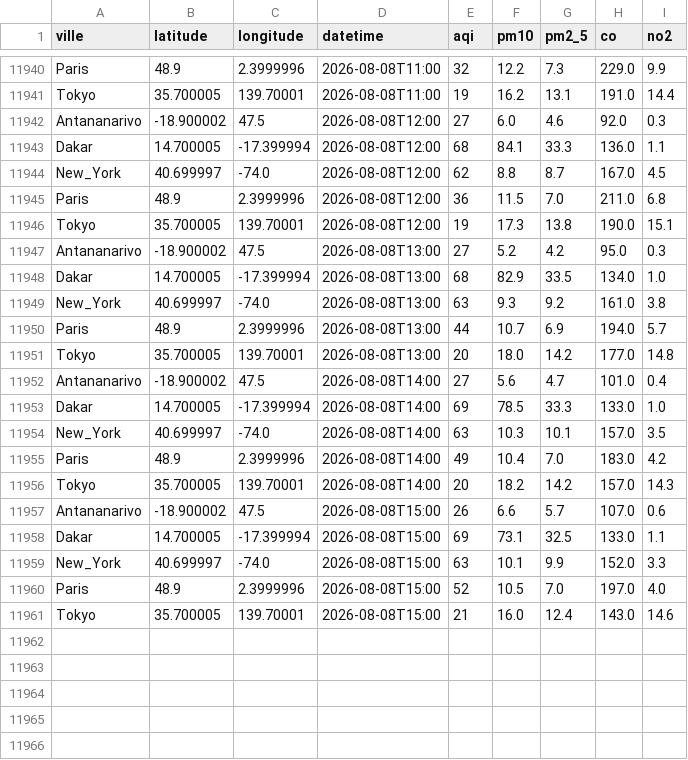
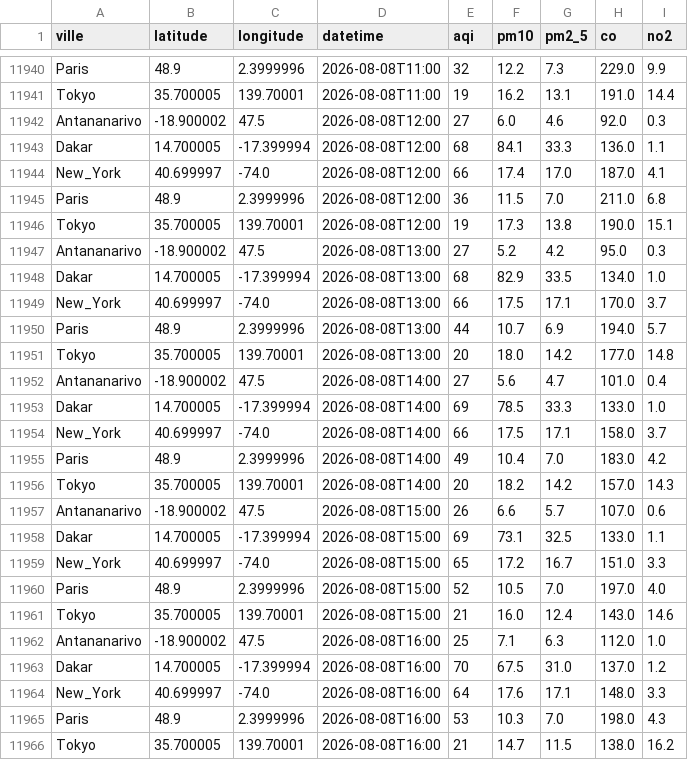
Before and after one commit to harentsoa259/DONNEE2-SquadAnalytics-1.0.1, a CSV file: data/clean/clean.csv, drawn as a sheet; only a part is shown, gaps mark what is left out; the diff covers the shown part only.

```diff
--- a/data/clean/clean.csv
+++ b/data/clean/clean.csv
@@ -11943,3 +11943,3 @@ Antananarivo,-18.900002,47.5,2026-08-08T12:00,27,6.0,4.6,92.0,0.3
 Dakar,14.700005,-17.399994,2026-08-08T12:00,68,84.1,33.3,136.0,1.1
-New_York,40.699997,-74.0,2026-08-08T12:00,62,8.8,8.7,167.0,4.5
+New_York,40.699997,-74.0,2026-08-08T12:00,66,17.4,17.0,187.0,4.1
 Paris,48.9,2.3999996,2026-08-08T12:00,36,11.5,7.0,211.0,6.8
@@ -11948,3 +11948,3 @@ Antananarivo,-18.900002,47.5,2026-08-08T13:00,27,5.2,4.2,95.0,0.3
 Dakar,14.700005,-17.399994,2026-08-08T13:00,68,82.9,33.5,134.0,1.0
-New_York,40.699997,-74.0,2026-08-08T13:00,63,9.3,9.2,161.0,3.8
+New_York,40.699997,-74.0,2026-08-08T13:00,66,17.5,17.1,170.0,3.7
 Paris,48.9,2.3999996,2026-08-08T13:00,44,10.7,6.9,194.0,5.7
@@ -11953,3 +11953,3 @@ Antananarivo,-18.900002,47.5,2026-08-08T14:00,27,5.6,4.7,101.0,0.4
 Dakar,14.700005,-17.399994,2026-08-08T14:00,69,78.5,33.3,133.0,1.0
-New_York,40.699997,-74.0,2026-08-08T14:00,63,10.3,10.1,157.0,3.5
+New_York,40.699997,-74.0,2026-08-08T14:00,66,17.5,17.1,158.0,3.7
 Paris,48.9,2.3999996,2026-08-08T14:00,49,10.4,7.0,183.0,4.2
@@ -11958,4 +11958,9 @@ Antananarivo,-18.900002,47.5,2026-08-08T15:00,26,6.6,5.7,107.0,0.6
 Dakar,14.700005,-17.399994,2026-08-08T15:00,69,73.1,32.5,133.0,1.1
-New_York,40.699997,-74.0,2026-08-08T15:00,63,10.1,9.9,152.0,3.3
+New_York,40.699997,-74.0,2026-08-08T15:00,65,17.2,16.7,151.0,3.3
 Paris,48.9,2.3999996,2026-08-08T15:00,52,10.5,7.0,197.0,4.0
 Tokyo,35.700005,139.70001,2026-08-08T15:00,21,16.0,12.4,143.0,14.6
+Antananarivo,-18.900002,47.5,2026-08-08T16:00,25,7.1,6.3,112.0,1.0
+Dakar,14.700005,-17.399994,2026-08-08T16:00,70,67.5,31.0,137.0,1.2
+New_York,40.699997,-74.0,2026-08-08T16:00,64,17.6,17.1,148.0,3.3
+Paris,48.9,2.3999996,2026-08-08T16:00,53,10.3,7.0,198.0,4.3
+Tokyo,35.700005,139.70001,2026-08-08T16:00,21,14.7,11.5,138.0,16.2
```
Also changed, not shown: 59 edited cells elsewhere in this file, 7 other files.
